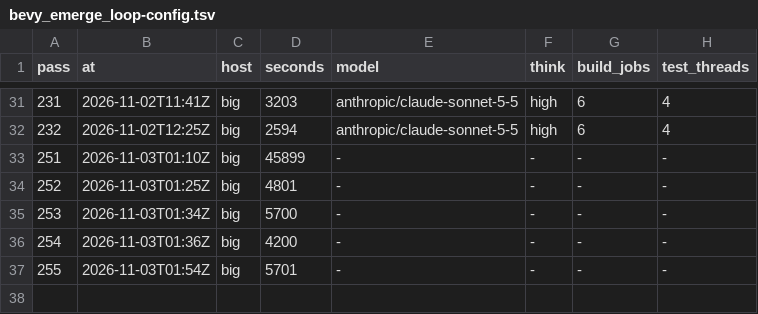
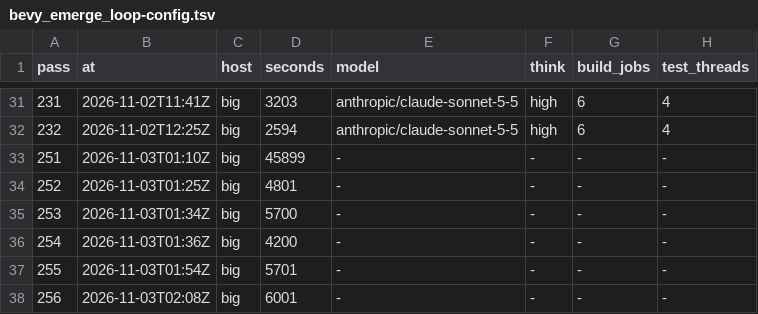
Before and after one commit to bevy-coven/bevy_grimoire, a TSV file: steps/bevy_emerge_loop-config.tsv, drawn as a sheet; only a part is shown, gaps mark what is left out; the diff names each change by its address in the sheet, - before the commit and + after, or states it on an @@ line.

```diff
--- a/steps/bevy_emerge_loop-config.tsv
+++ b/steps/bevy_emerge_loop-config.tsv
+row 38: 256 | 2026-11-03T02:08Z | big | 6001 | - | - | - | -
```
Also changed, not shown: steps/bevy_emerge_loop-audit.tsv, 1 other file.
